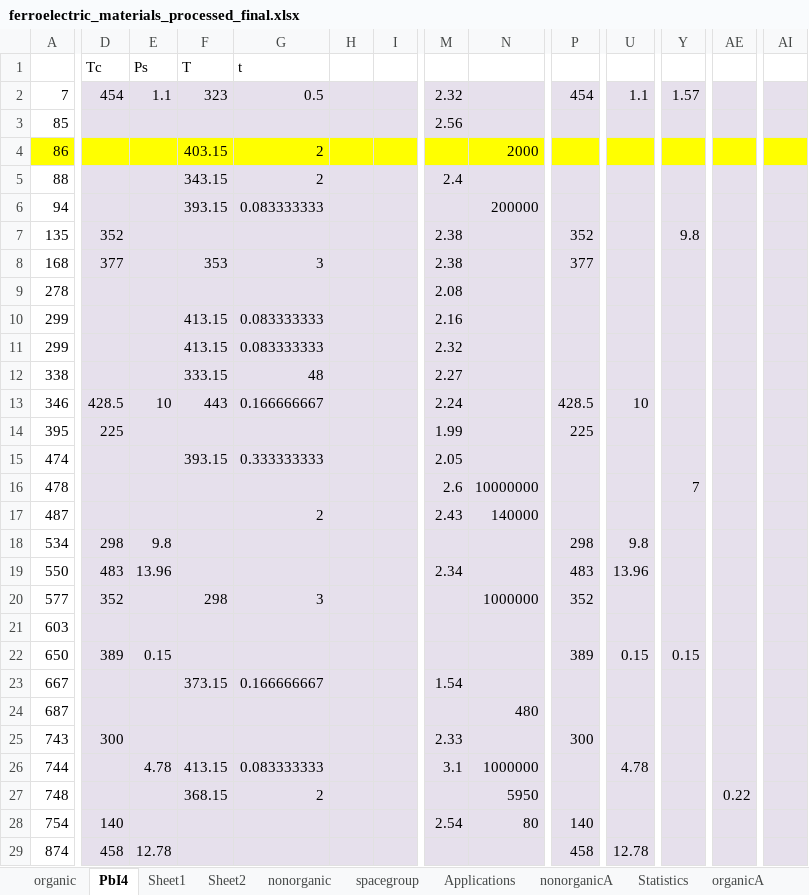
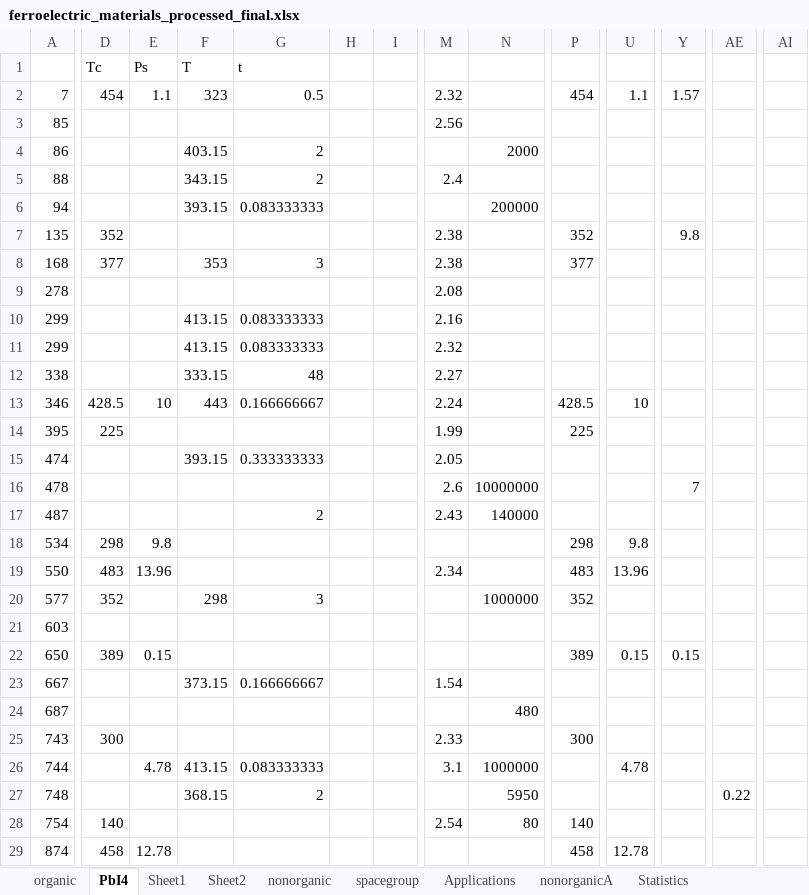
Before and after one commit to rguooo/AL-SynAgent, an Excel workbook: data/ferroelectric_materials_processed_final.xlsx, sheet PbI4, drawn as a sheet; only a part is shown, gaps mark what is left out; values as stored, in another font and other column widths than the file's, no borders; conditional formats not drawn; the diff covers the shown part only; the diff names each change by its address in the sheet, - before the commit and + after, or states it on an @@ line.

```diff
--- a/data/ferroelectric_materials_processed_final.xlsx (sheet PbI4)
+++ b/data/ferroelectric_materials_processed_final.xlsx (sheet PbI4)
-sheet tab: organicA
-D2:I3 fill: #E6E0EC
+D2:I3 fill: none
-M2:N3 fill: #E6E0EC
+M2:N3 fill: none
-P2:P3 fill: #E6E0EC
+P2:P3 fill: none
-U2:U3 fill: #E6E0EC
+U2:U3 fill: none
-Y2:Y3 fill: #E6E0EC
+Y2:Y3 fill: none
-AE2:AE3 fill: #E6E0EC
+AE2:AE3 fill: none
-AI2:AI3 fill: #E6E0EC
+AI2:AI3 fill: none
-A4:AI4 fill: #FFFF00
+A4:AI4 fill: none
-D5:I29 fill: #E6E0EC
+D5:I29 fill: none
-M5:N29 fill: #E6E0EC
+M5:N29 fill: none
-P5:P29 fill: #E6E0EC
+P5:P29 fill: none
-U5:U29 fill: #E6E0EC
+U5:U29 fill: none
-Y5:Y29 fill: #E6E0EC
+Y5:Y29 fill: none
-AE5:AE29 fill: #E6E0EC
+AE5:AE29 fill: none
-AI5:AI29 fill: #E6E0EC
+AI5:AI29 fill: none
```
Also changed, not shown: cell formats elsewhere in this sheet, sheet organic, sheet nonorganic, sheet Sheet2, data/application.xlsx, data/data_xitu_LOOP1.xlsx, 6 other files.
